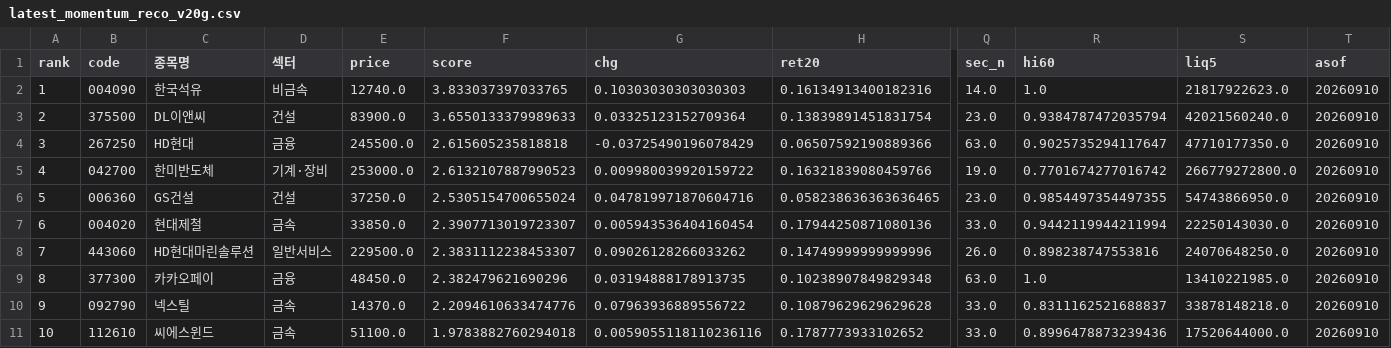
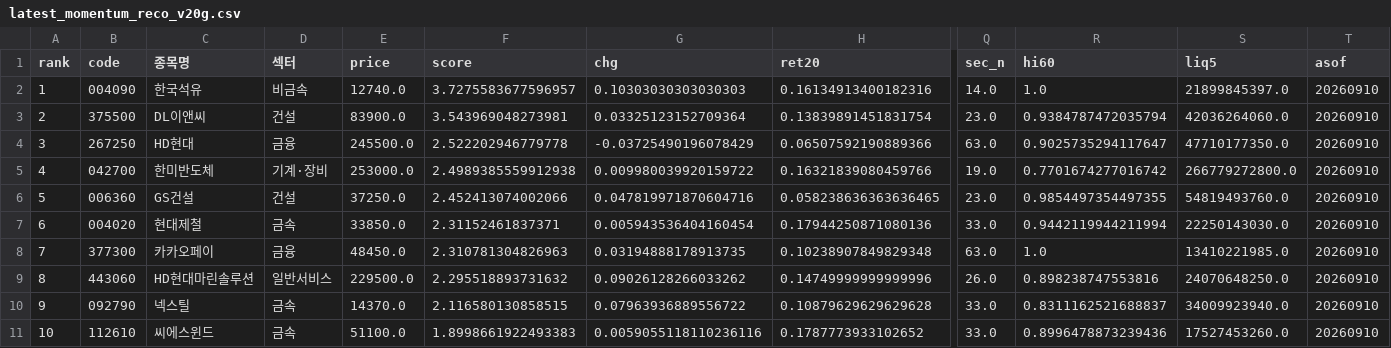
Before and after one commit to viniciusogh/kospi-quant, a CSV file: latest_momentum_reco_v20g.csv, drawn as a sheet; only a part is shown, gaps mark what is left out; removed rows and columns are numbered as before the commit, all else as after; rows hold the shown columns only; the diff names each change by its address in the sheet, - before the commit and + after, or states it on an @@ line.

```diff
--- a/latest_momentum_reco_v20g.csv
+++ b/latest_momentum_reco_v20g.csv
-F2 (score): 3.833037397033765
+F2 (score): 3.7275583677596957
-S2 (liq5): 21817922623.0
+S2 (liq5): 21899845397.0
-F3 (score): 3.6550133379989633
+F3 (score): 3.543969048273981
-S3 (liq5): 42021560240.0
+S3 (liq5): 42036264060.0
-F4 (score): 2.615605235818818
+F4 (score): 2.522202946779778
-F5 (score): 2.6132107887990523
+F5 (score): 2.4989385559912938
-F6 (score): 2.5305154700655024
+F6 (score): 2.452413074002066
-S6 (liq5): 54743866950.0
+S6 (liq5): 54819493760.0
-F7 (score): 2.3907713019723307
+F7 (score): 2.31152461837371
-row 8: 7 | 443060 | HD현대마린솔루션 | 일반서비스 | 229500.0 | 2.3831112238453307 | 0.09026128266033262 | 0.14749999999999996 | 26.0 | 0.898238747553816 | 24070648250.0 | 20260910
-A8 (rank): 8
+A8 (rank): 7
-F8 (score): 2.382479621690296
+F8 (score): 2.310781304826963
+row 9: 8 | 443060 | HD현대마린솔루션 | 일반서비스 | 229500.0 | 2.295518893731632 | 0.09026128266033262 | 0.14749999999999996 | 26.0 | 0.898238747553816 | 24070648250.0 | 20260910
-F10 (score): 2.2094610633474776
+F10 (score): 2.116580130858515
-S10 (liq5): 33878148218.0
+S10 (liq5): 34009923940.0
-F11 (score): 1.9783882760294018
+F11 (score): 1.8998661922493383
-S11 (liq5): 17520644000.0
+S11 (liq5): 17527453260.0
```
Also changed, not shown: latest_momentum_reco.csv, latest_sector_close.csv, 4 other files.
